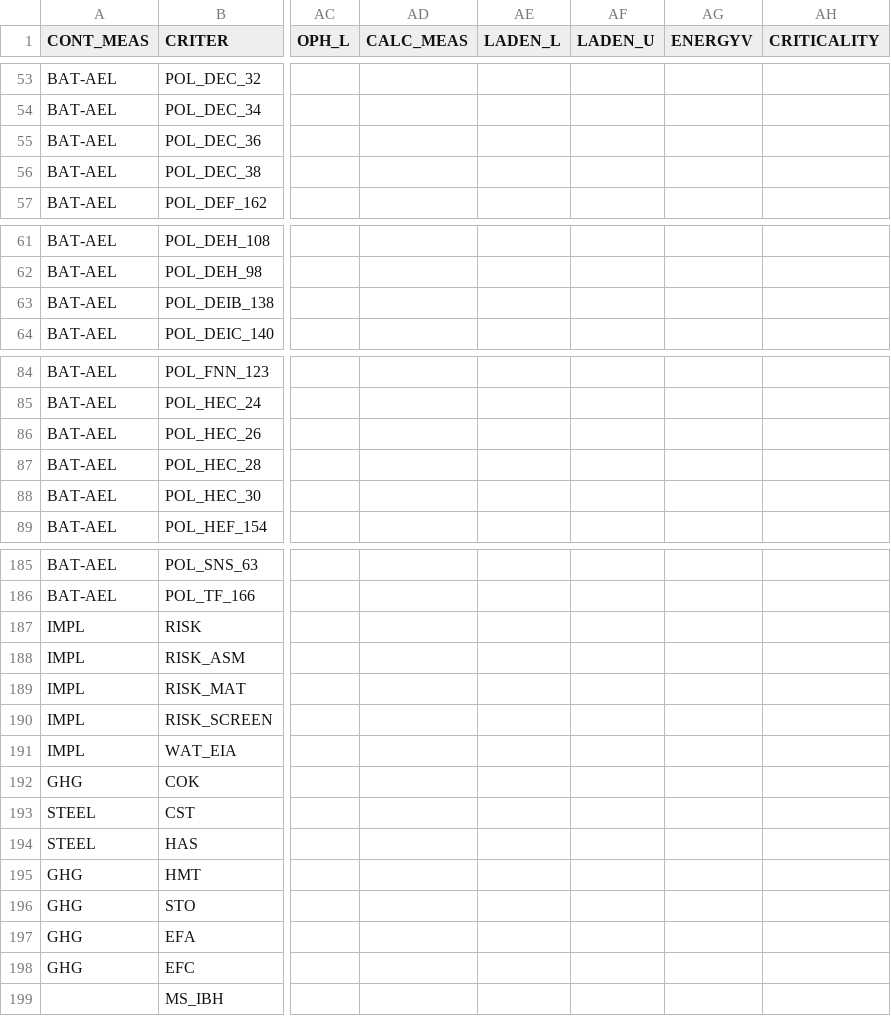
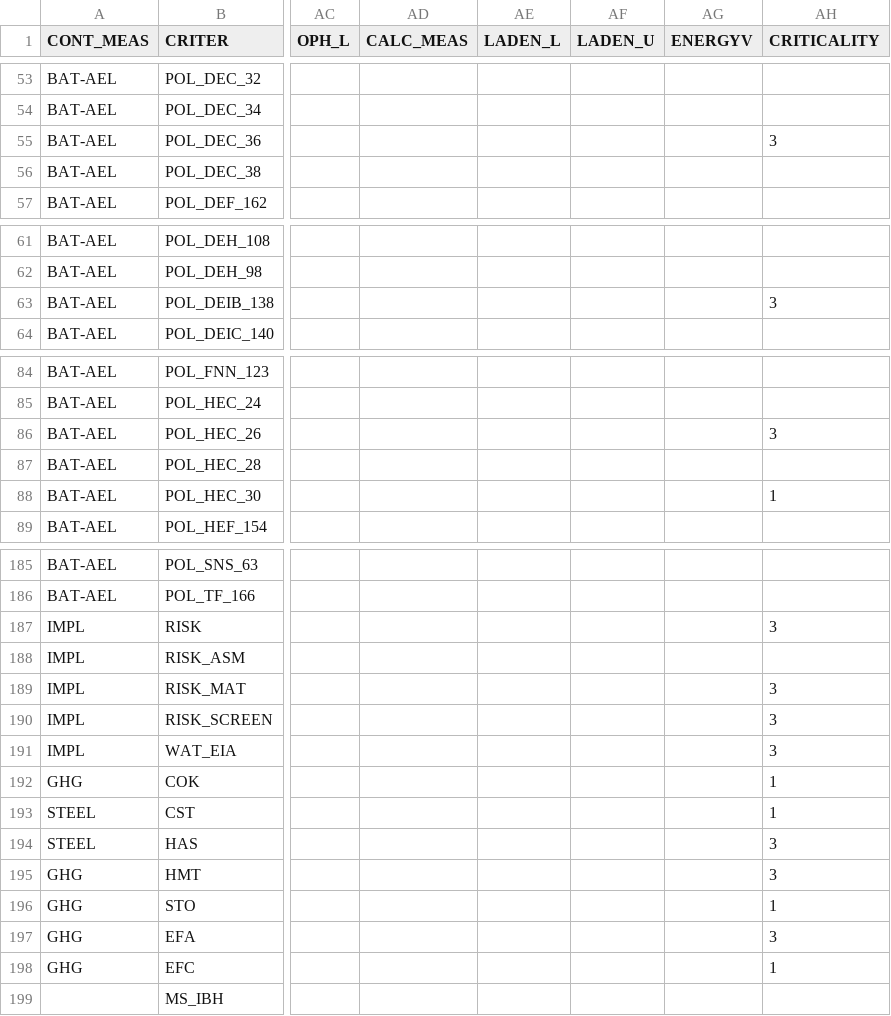
Before and after one commit to KamilCuper/SDFA, a CSV file: db/data/ScreeningCriteriaTemplate.csv, drawn as a sheet; only a part is shown, gaps mark what is left out; the diff covers the shown part only; the diff names each change by its address in the sheet, - before the commit and + after, or states it on an @@ line.

```diff
--- a/db/data/ScreeningCriteriaTemplate.csv
+++ b/db/data/ScreeningCriteriaTemplate.csv
-AH55 (CRITICALITY): (empty)
+AH55 (CRITICALITY): 3
-AH63 (CRITICALITY): (empty)
+AH63 (CRITICALITY): 3
-AH86 (CRITICALITY): (empty)
+AH86 (CRITICALITY): 3
-AH88 (CRITICALITY): (empty)
+AH88 (CRITICALITY): 1
-AH187 (CRITICALITY): (empty)
+AH187 (CRITICALITY): 3
-AH189:AH191 (CRITICALITY): (empty)
+AH189:AH191 (CRITICALITY): 3
-AH192:AH193 (CRITICALITY): (empty)
+AH192:AH193 (CRITICALITY): 1
-AH194:AH195 (CRITICALITY): (empty)
+AH194:AH195 (CRITICALITY): 3
-AH196 (CRITICALITY): (empty)
+AH196 (CRITICALITY): 1
-AH197 (CRITICALITY): (empty)
+AH197 (CRITICALITY): 3
-AH198 (CRITICALITY): (empty)
+AH198 (CRITICALITY): 1
```
Also changed, not shown: 25 edited cells elsewhere in this file, 1 other file.
